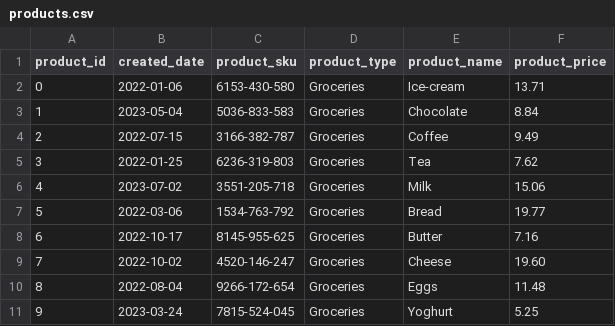
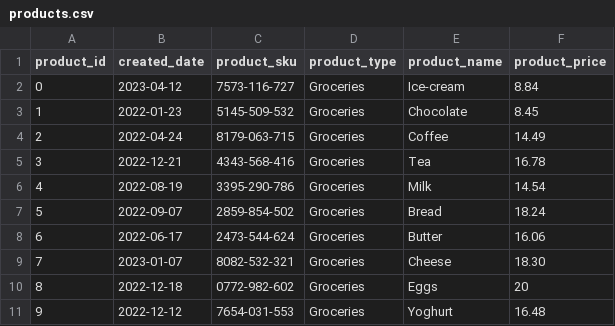
Before and after one commit to s-tlm/dbt-project, a CSV file: data/products.csv, drawn as a sheet; only a part is shown; the diff covers the shown part only.

```diff
--- a/data/products.csv
+++ b/data/products.csv
@@ -1,11 +1,11 @@
 product_id,created_date,product_sku,product_type,product_name,product_price
-0,2022-01-06,6153-430-580,Groceries,Ice-cream,13.71
-1,2023-05-04,5036-833-583,Groceries,Chocolate,8.84
-2,2022-07-15,3166-382-787,Groceries,Coffee,9.49
-3,2022-01-25,6236-319-803,Groceries,Tea,7.62
-4,2023-07-02,3551-205-718,Groceries,Milk,15.06
-5,2022-03-06,1534-763-792,Groceries,Bread,19.77
-6,2022-10-17,8145-955-625,Groceries,Butter,7.16
-7,2022-10-02,4520-146-247,Groceries,Cheese,19.60
-8,2022-08-04,9266-172-654,Groceries,Eggs,11.48
-9,2023-03-24,7815-524-045,Groceries,Yoghurt,5.25
+0,2023-04-12,7573-116-727,Groceries,Ice-cream,8.84
+1,2022-01-23,5145-509-532,Groceries,Chocolate,8.45
+2,2022-04-24,8179-063-715,Groceries,Coffee,14.49
+3,2022-12-21,4343-568-416,Groceries,Tea,16.78
+4,2022-08-19,3395-290-786,Groceries,Milk,14.54
+5,2022-09-07,2859-854-502,Groceries,Bread,18.24
+6,2022-06-17,2473-544-624,Groceries,Butter,16.06
+7,2023-01-07,8082-532-321,Groceries,Cheese,18.30
+8,2022-12-18,0772-982-602,Groceries,Eggs,20
+9,2022-12-12,7654-031-553,Groceries,Yoghurt,16.48
```
Also changed, not shown: 119 edited cells elsewhere in this file, data/billing.csv, 14 other files.
